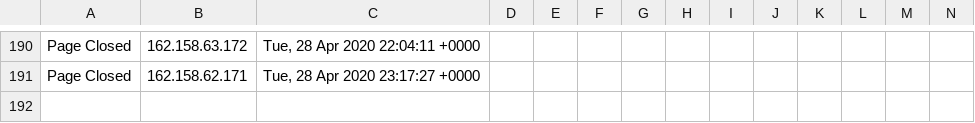
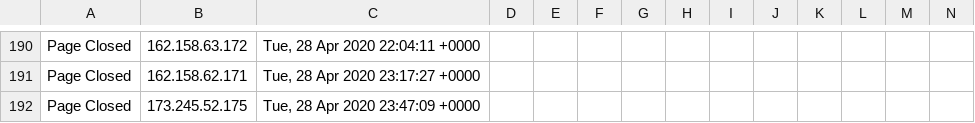
Before and after one commit to runacode/geteyelashskin1, a CSV file: logs/2020__April.csv, drawn as a sheet; only a part is shown, gaps mark what is left out; rows hold the shown columns only; the diff names each change by its address in the sheet, - before the commit and + after, or states it on an @@ line.

Commit message:
Site Editor Update

```diff
--- a/logs/2020__April.csv
+++ b/logs/2020__April.csv
+row 192: Page Closed | 173.245.52.175 | Tue, 28 Apr 2020 23:47:09 +0000
```
